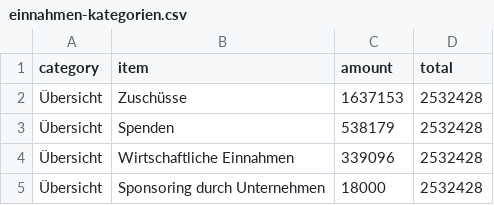
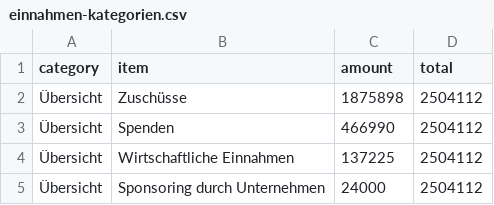
Before and after one commit to okfde/okfn.de, a CSV file: okf/finanzierung/einnahmen-kategorien.csv, drawn as a sheet.

```diff
--- a/okf/finanzierung/einnahmen-kategorien.csv
+++ b/okf/finanzierung/einnahmen-kategorien.csv
@@ -1,5 +1,5 @@
 category,item,amount,total
-Übersicht,Zuschüsse,1637153,2532428
-Übersicht,Spenden,538179,2532428
-Übersicht,Wirtschaftliche Einnahmen,339096,2532428
-Übersicht,Sponsoring durch Unternehmen,18000,2532428
+Übersicht,Zuschüsse,1875898,2504112
+Übersicht,Spenden,466990,2504112
+Übersicht,Wirtschaftliche Einnahmen,137225,2504112
+Übersicht,Sponsoring durch Unternehmen,24000,2504112
```
Also changed, not shown: okf/finanzierung/einnahmen-spenden.csv, 4 other files.
